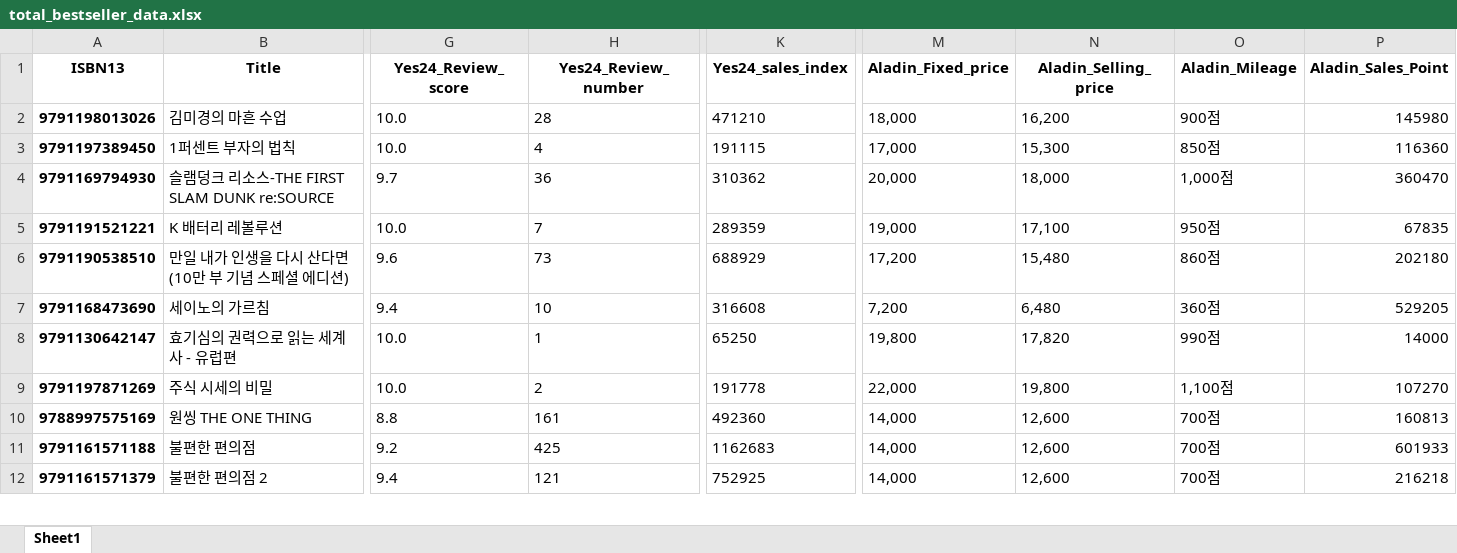
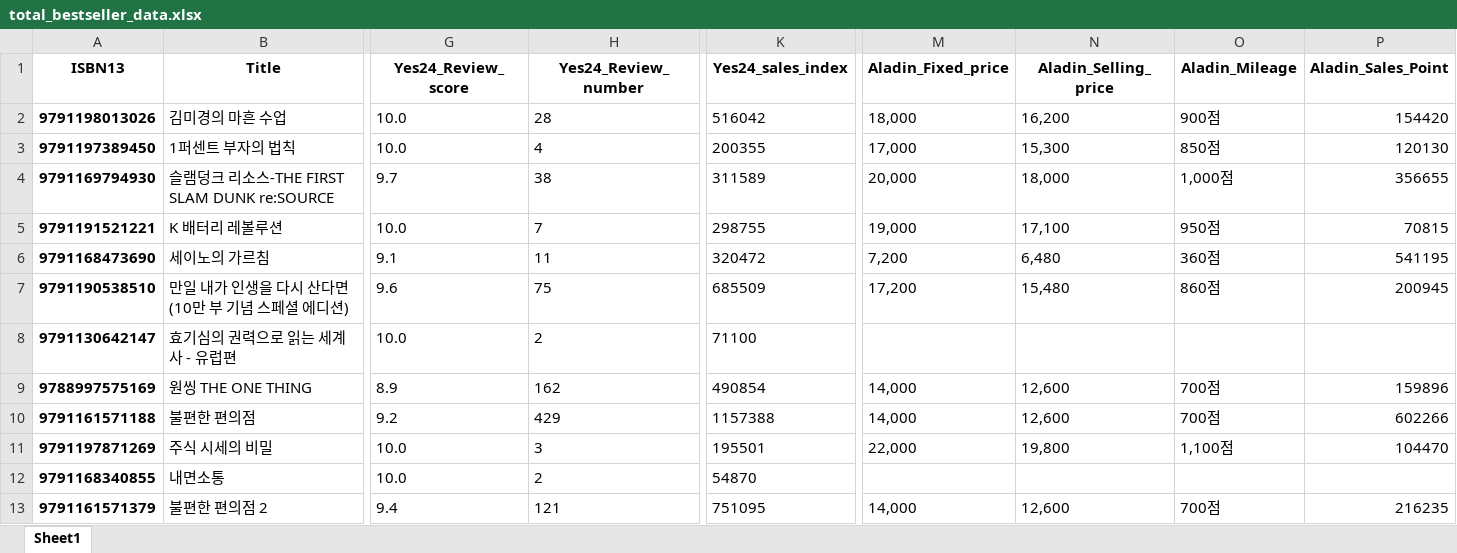
Before and after one commit to Chamomile-Cat/Analyze_Bestseller_Project, an Excel workbook: total_bestseller_data.xlsx, sheet Sheet1, drawn as a sheet; only a part is shown, gaps mark what is left out; values as stored, in another font and other column widths than the file's, no borders; removed rows and columns are numbered as before the commit, all else as after; rows hold the shown columns only; the diff covers the shown part only; the diff names each change by its address in the sheet, - before the commit and + after, or states it on an @@ line.

```diff
--- a/total_bestseller_data.xlsx (sheet Sheet1)
+++ b/total_bestseller_data.xlsx (sheet Sheet1)
-K2 (Yes24_sales_index): 471210
+K2 (Yes24_sales_index): 516042
-P2 (Aladin_Sales_Point): 145980
+P2 (Aladin_Sales_Point): 154420
-K3 (Yes24_sales_index): 191115
+K3 (Yes24_sales_index): 200355
-P3 (Aladin_Sales_Point): 116360
+P3 (Aladin_Sales_Point): 120130
-H4 (Yes24_Review_number): 36
+H4 (Yes24_Review_number): 38
-K4 (Yes24_sales_index): 310362
+K4 (Yes24_sales_index): 311589
-P4 (Aladin_Sales_Point): 360470
+P4 (Aladin_Sales_Point): 356655
-K5 (Yes24_sales_index): 289359
+K5 (Yes24_sales_index): 298755
-P5 (Aladin_Sales_Point): 67835
+P5 (Aladin_Sales_Point): 70815
+row 6: 9791168473690 | 세이노의 가르침 | 9.1 | 11 | 320472 | 7,200 | 6,480 | 360점 | 541195
-H7 (Yes24_Review_number): 73
+H7 (Yes24_Review_number): 75
-K7 (Yes24_sales_index): 688929
+K7 (Yes24_sales_index): 685509
-P7 (Aladin_Sales_Point): 202180
+P7 (Aladin_Sales_Point): 200945
-row 7: 9791168473690 | 세이노의 가르침 | 9.4 | 10 | 316608 | 7,200 | 6,480 | 360점 | 529205
-H8 (Yes24_Review_number): 1
+H8 (Yes24_Review_number): 2
-K8 (Yes24_sales_index): 65250
+K8 (Yes24_sales_index): 71100
-M8 (Aladin_Fixed_price): 19,800
+M8 (Aladin_Fixed_price): (empty)
-N8 (Aladin_Selling_price): 17,820
+N8 (Aladin_Selling_price): (empty)
-O8 (Aladin_Mileage): 990점
+O8 (Aladin_Mileage): (empty)
-P8 (Aladin_Sales_Point): 14000
+P8 (Aladin_Sales_Point): (empty)
-row 9: 9791197871269 | 주식 시세의 비밀 | 10.0 | 2 | 191778 | 22,000 | 19,800 | 1,100점 | 107270
-G9 (Yes24_Review_score): 8.8
+G9 (Yes24_Review_score): 8.9
-H9 (Yes24_Review_number): 161
+H9 (Yes24_Review_number): 162
-K9 (Yes24_sales_index): 492360
+K9 (Yes24_sales_index): 490854
-P9 (Aladin_Sales_Point): 160813
+P9 (Aladin_Sales_Point): 159896
-H10 (Yes24_Review_number): 425
+H10 (Yes24_Review_number): 429
-K10 (Yes24_sales_index): 1162683
+K10 (Yes24_sales_index): 1157388
-P10 (Aladin_Sales_Point): 601933
+P10 (Aladin_Sales_Point): 602266
+row 11: 9791197871269 | 주식 시세의 비밀 | 10.0 | 3 | 195501 | 22,000 | 19,800 | 1,100점 | 104470
+row 12: 9791168340855 | 내면소통 | 10.0 | 2 | 54870
-K13 (Yes24_sales_index): 752925
+K13 (Yes24_sales_index): 751095
-P13 (Aladin_Sales_Point): 216218
+P13 (Aladin_Sales_Point): 216235
```
Also changed, not shown: 15 added rows, 16 removed rows and 36 edited cells elsewhere in this sheet, kyobo_bestseller_data.xlsx, 3 other files.
